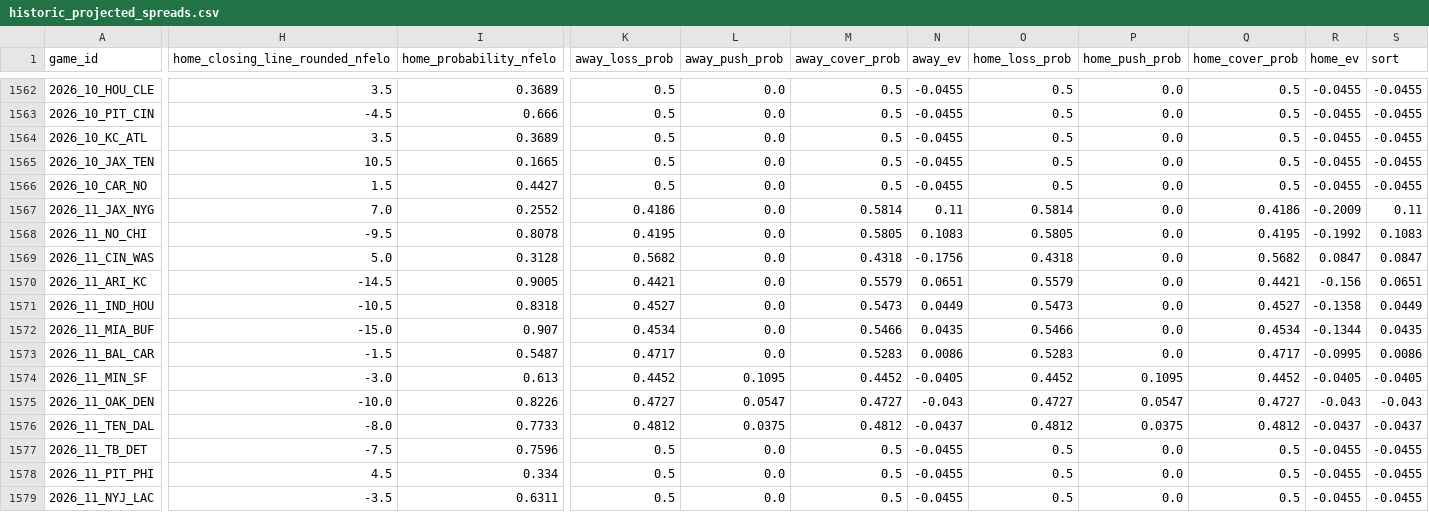
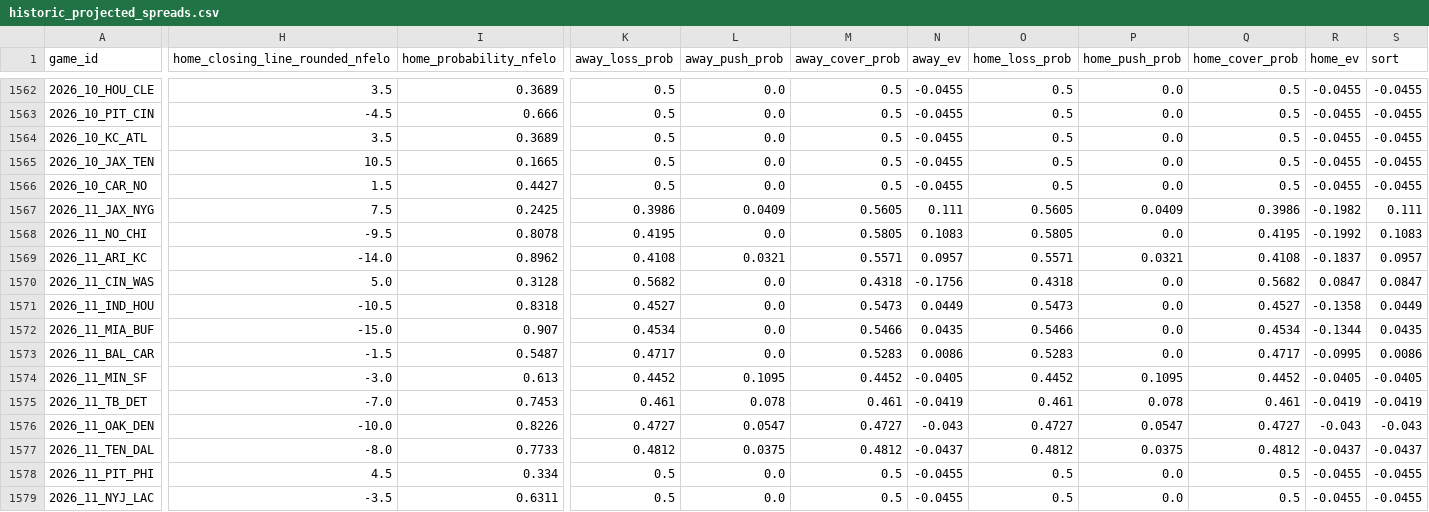
Before and after one commit to greerreNFL/nfelo, a CSV file: output_data/historic_projected_spreads.csv, drawn as a sheet; only a part is shown, gaps mark what is left out; removed rows and columns are numbered as before the commit, all else as after; rows hold the shown columns only; the diff names each change by its address in the sheet, - before the commit and + after, or states it on an @@ line.

```diff
--- a/output_data/historic_projected_spreads.csv
+++ b/output_data/historic_projected_spreads.csv
-H1567 (home_closing_line_rounded_nfelo): 7.0
+H1567 (home_closing_line_rounded_nfelo): 7.5
-I1567 (home_probability_nfelo): 0.2552
+I1567 (home_probability_nfelo): 0.2425
-K1567 (away_loss_prob): 0.4186
+K1567 (away_loss_prob): 0.3986
-L1567 (away_push_prob): 0.0
+L1567 (away_push_prob): 0.0409
-M1567 (away_cover_prob): 0.5814
+M1567 (away_cover_prob): 0.5605
-N1567 (away_ev): 0.11
+N1567 (away_ev): 0.111
-O1567 (home_loss_prob): 0.5814
+O1567 (home_loss_prob): 0.5605
-P1567 (home_push_prob): 0.0
+P1567 (home_push_prob): 0.0409
-Q1567 (home_cover_prob): 0.4186
+Q1567 (home_cover_prob): 0.3986
-R1567 (home_ev): -0.2009
+R1567 (home_ev): -0.1982
-S1567 (sort): 0.11
+S1567 (sort): 0.111
+row 1569: 2026_11_ARI_KC | -14.0 | 0.8962 | 0.4108 | 0.0321 | 0.5571 | 0.0957 | 0.5571 | 0.0321 | 0.4108 | -0.1837 | 0.0957
-row 1570: 2026_11_ARI_KC | -14.5 | 0.9005 | 0.4421 | 0.0 | 0.5579 | 0.0651 | 0.5579 | 0.0 | 0.4421 | -0.156 | 0.0651
+row 1575: 2026_11_TB_DET | -7.0 | 0.7453 | 0.461 | 0.078 | 0.461 | -0.0419 | 0.461 | 0.078 | 0.461 | -0.0419 | -0.0419
-row 1577: 2026_11_TB_DET | -7.5 | 0.7596 | 0.5 | 0.0 | 0.5 | -0.0455 | 0.5 | 0.0 | 0.5 | -0.0455 | -0.0455
```
Also changed, not shown: output_data/prediction_tracker.csv, 1 other file.
